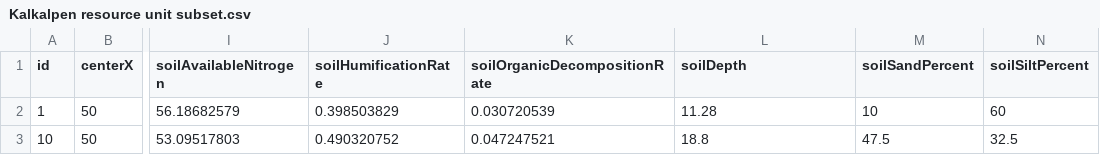
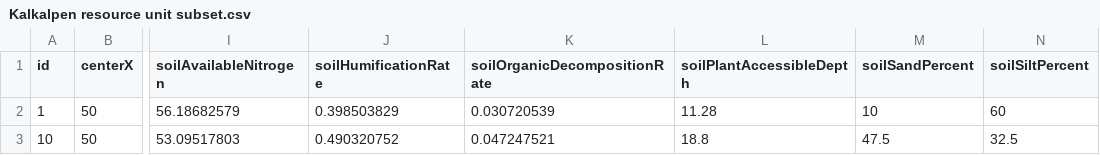
Before and after one commit to OSU-MARS/iLand, a CSV file: UnitTests/Kalkalpen/gis/Kalkalpen resource unit subset.csv, drawn as a sheet; only a part is shown, gaps mark what is left out; the diff names each change by its address in the sheet, - before the commit and + after, or states it on an @@ line.

Commit message:
soil: differentiate between total and plant accessible depth

```diff
--- a/UnitTests/Kalkalpen/gis/Kalkalpen resource unit subset.csv
+++ b/UnitTests/Kalkalpen/gis/Kalkalpen resource unit subset.csv
-L1: soilDepth
+L1: soilPlantAccessibleDepth
```
Also changed, not shown: 15 other files.
